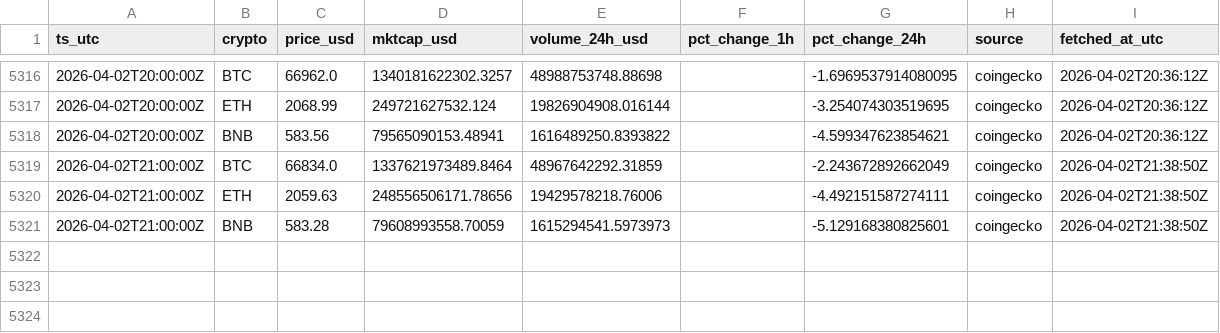
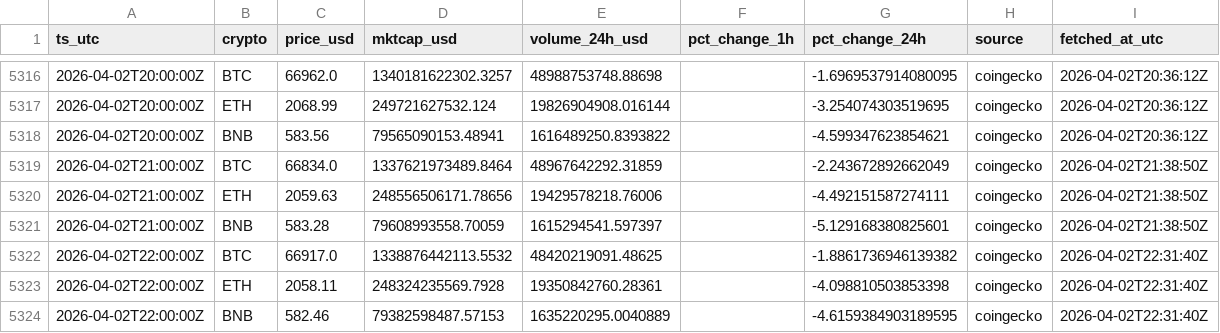
Before and after one commit to gertidokaj/crypto-sentiment-forecasting, a CSV file: data/live/market_history.csv, drawn as a sheet; only a part is shown, gaps mark what is left out.

```diff
--- a/data/live/market_history.csv
+++ b/data/live/market_history.csv
@@ -5320,2 +5320,5 @@ ts_utc,crypto,price_usd,mktcap_usd,volume_24h_usd,pct_change_1h,pct_change_24h,s
 2026-04-02T21:00:00Z,ETH,2059.63,248556506171.78656,19429578218.76006,,-4.492151587274111,coingecko,2026-04-02T21:38:50Z
-2026-04-02T21:00:00Z,BNB,583.28,79608993558.70059,1615294541.5973973,,-5.129168380825601,coingecko,2026-04-02T21:38:50Z
+2026-04-02T21:00:00Z,BNB,583.28,79608993558.70059,1615294541.597397,,-5.129168380825601,coingecko,2026-04-02T21:38:50Z
+2026-04-02T22:00:00Z,BTC,66917.0,1338876442113.5532,48420219091.48625,,-1.8861736946139382,coingecko,2026-04-02T22:31:40Z
+2026-04-02T22:00:00Z,ETH,2058.11,248324235569.7928,19350842760.28361,,-4.098810503853398,coingecko,2026-04-02T22:31:40Z
+2026-04-02T22:00:00Z,BNB,582.46,79382598487.57153,1635220295.0040889,,-4.6159384903189595,coingecko,2026-04-02T22:31:40Z
```
Also changed, not shown: data/live/features_latest.csv, data/live/market_latest.csv, 5 other files.
